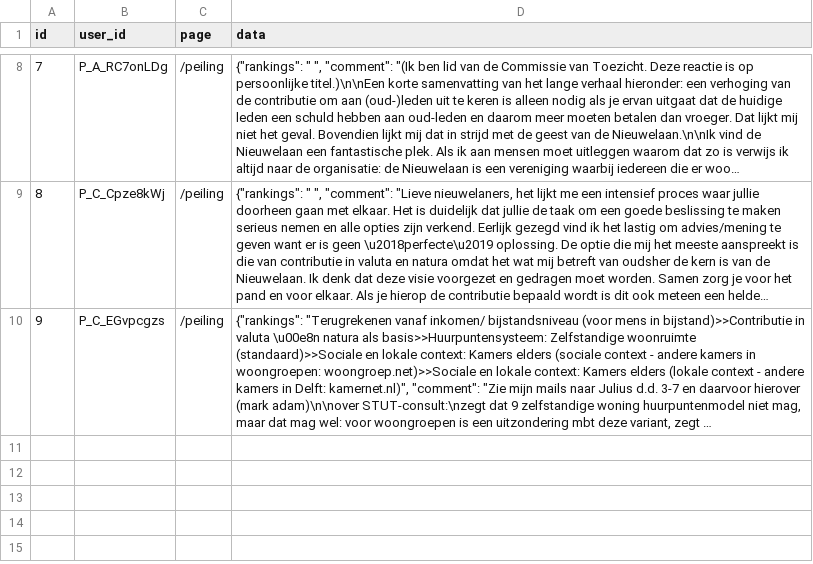
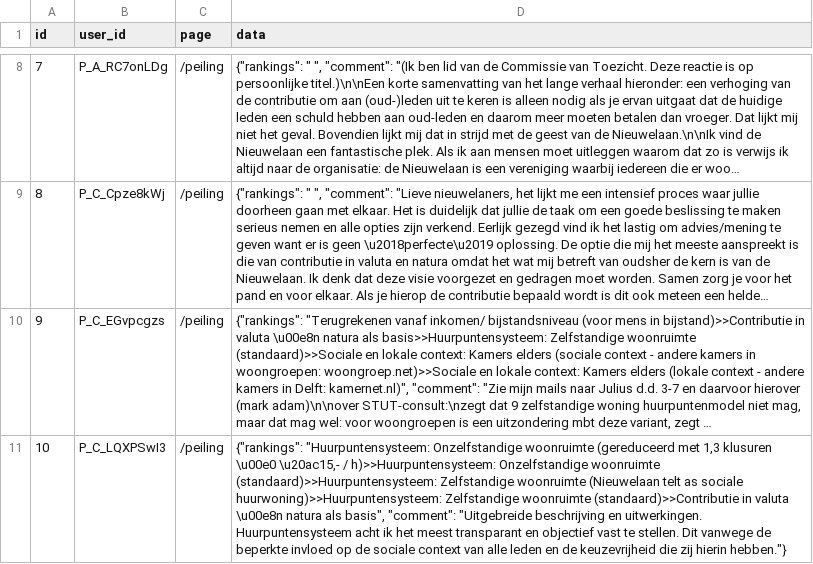
Before and after one commit to JuliusSchlumberger/votingPlatform, a CSV file: peiling_responses.csv, drawn as a sheet; only a part is shown, gaps mark what is left out; long unchanged cells end in …; the diff covers the shown part only; the diff names each change by its address in the sheet, - before the commit and + after, or states it on an @@ line.

Commit message:
Add peiling responses CSV

```diff
--- a/peiling_responses.csv
+++ b/peiling_responses.csv
+row 11: 10 | P_C_LQXPSwI3 | /peiling | {"rankings": "Huurpuntensysteem: Onzelfstandige woonruimte (gereduceerd met 1,3 klusuren \u00e0 \u20ac15,- / h)>>Huurpuntensysteem: Onzelfstandige woonruimte (standaard)>>Huurpuntensysteem: Zelfstandige woonruimte (Nieuwelaan telt as sociale huurwoning)>>Huurpuntensysteem: Zelfstandige woonruimte (standaard)>>Contributie in valuta \u00e8n natura als basis", "comment": "Uitgebreide beschrijving en uitwerkingen. Huurpuntensysteem acht ik het meest transparant en objectief vast te stellen. Dit vanwege de beperkte invloed op de sociale context van alle leden en de keuzevrijheid die zij hierin hebben."}
```
Also changed, not shown: 2 added rows elsewhere in this file.
